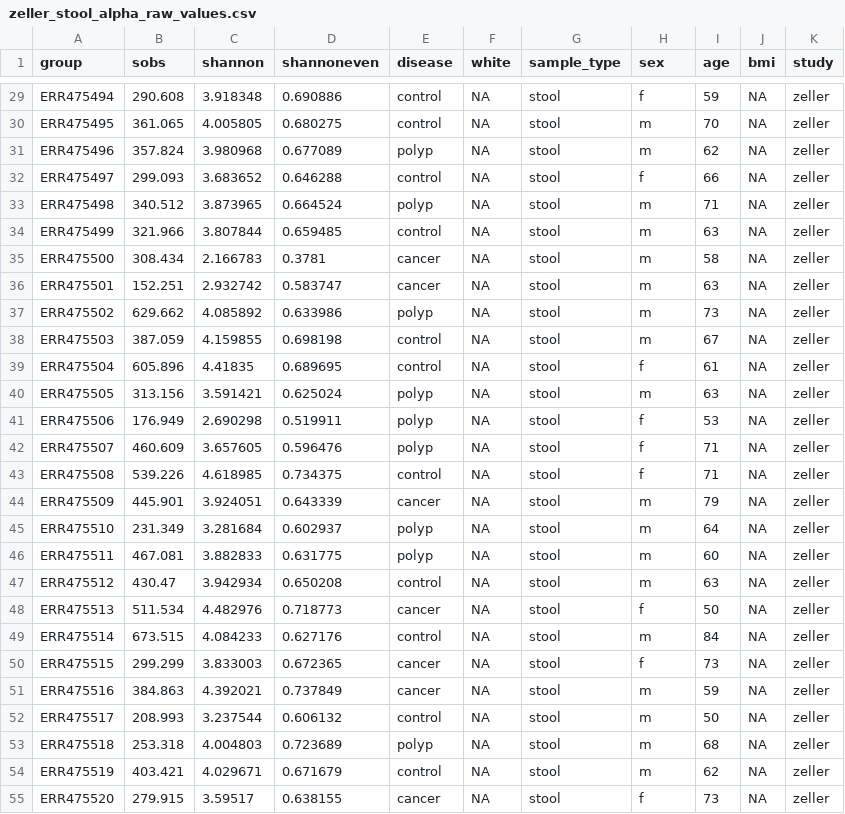
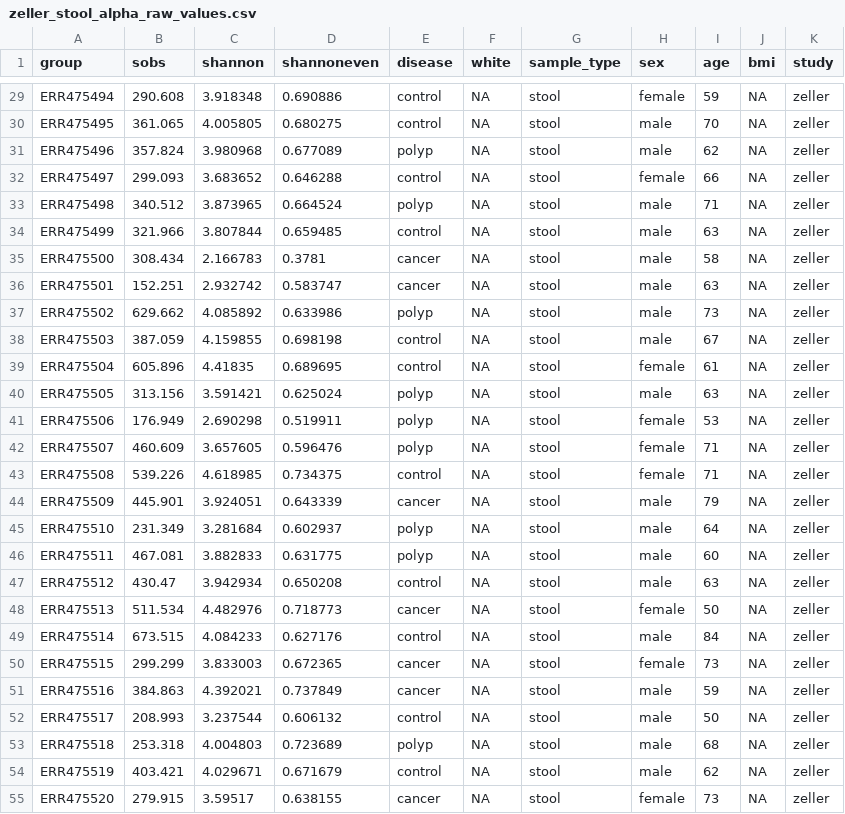
Before and after one commit to SchlossLab/Sze_CRCMetaAnalysis_mBio_2018, a CSV file: data/process/tables/zeller_stool_alpha_raw_values.csv, drawn as a sheet; only a part is shown, gaps mark what is left out; the diff covers the shown part only.

```diff
--- a/data/process/tables/zeller_stool_alpha_raw_values.csv
+++ b/data/process/tables/zeller_stool_alpha_raw_values.csv
@@ -29,27 +29,27 @@
-"ERR475494",290.608,3.918348,0.690886,"control",NA,"stool","f",59,NA,"zeller"
-"ERR475495",361.065,4.005805,0.680275,"control",NA,"stool","m",70,NA,"zeller"
-"ERR475496",357.824,3.980968,0.677089,"polyp",NA,"stool","m",62,NA,"zeller"
-"ERR475497",299.093,3.683652,0.646288,"control",NA,"stool","f",66,NA,"zeller"
-"ERR475498",340.512,3.873965,0.664524,"polyp",NA,"stool","m",71,NA,"zeller"
-"ERR475499",321.966,3.807844,0.659485,"control",NA,"stool","m",63,NA,"zeller"
-"ERR475500",308.434,2.166783,0.3781,"cancer",NA,"stool","m",58,NA,"zeller"
-"ERR475501",152.251,2.932742,0.583747,"cancer",NA,"stool","m",63,NA,"zeller"
-"ERR475502",629.662,4.085892,0.633986,"polyp",NA,"stool","m",73,NA,"zeller"
-"ERR475503",387.059,4.159855,0.698198,"control",NA,"stool","m",67,NA,"zeller"
-"ERR475504",605.896,4.41835,0.689695,"control",NA,"stool","f",61,NA,"zeller"
-"ERR475505",313.156,3.591421,0.625024,"polyp",NA,"stool","m",63,NA,"zeller"
-"ERR475506",176.949,2.690298,0.519911,"polyp",NA,"stool","f",53,NA,"zeller"
-"ERR475507",460.609,3.657605,0.596476,"polyp",NA,"stool","f",71,NA,"zeller"
-"ERR475508",539.226,4.618985,0.734375,"control",NA,"stool","f",71,NA,"zeller"
-"ERR475509",445.901,3.924051,0.643339,"cancer",NA,"stool","m",79,NA,"zeller"
-"ERR475510",231.349,3.281684,0.602937,"polyp",NA,"stool","m",64,NA,"zeller"
-"ERR475511",467.081,3.882833,0.631775,"polyp",NA,"stool","m",60,NA,"zeller"
-"ERR475512",430.47,3.942934,0.650208,"control",NA,"stool","m",63,NA,"zeller"
-"ERR475513",511.534,4.482976,0.718773,"cancer",NA,"stool","f",50,NA,"zeller"
-"ERR475514",673.515,4.084233,0.627176,"control",NA,"stool","m",84,NA,"zeller"
-"ERR475515",299.299,3.833003,0.672365,"cancer",NA,"stool","f",73,NA,"zeller"
-"ERR475516",384.863,4.392021,0.737849,"cancer",NA,"stool","m",59,NA,"zeller"
-"ERR475517",208.993,3.237544,0.606132,"control",NA,"stool","m",50,NA,"zeller"
-"ERR475518",253.318,4.004803,0.723689,"polyp",NA,"stool","m",68,NA,"zeller"
-"ERR475519",403.421,4.029671,0.671679,"control",NA,"stool","m",62,NA,"zeller"
-"ERR475520",279.915,3.59517,0.638155,"cancer",NA,"stool","f",73,NA,"zeller"
+"ERR475494",290.608,3.918348,0.690886,"control",NA,"stool","female",59,NA,"zeller"
+"ERR475495",361.065,4.005805,0.680275,"control",NA,"stool","male",70,NA,"zeller"
+"ERR475496",357.824,3.980968,0.677089,"polyp",NA,"stool","male",62,NA,"zeller"
+"ERR475497",299.093,3.683652,0.646288,"control",NA,"stool","female",66,NA,"zeller"
+"ERR475498",340.512,3.873965,0.664524,"polyp",NA,"stool","male",71,NA,"zeller"
+"ERR475499",321.966,3.807844,0.659485,"control",NA,"stool","male",63,NA,"zeller"
+"ERR475500",308.434,2.166783,0.3781,"cancer",NA,"stool","male",58,NA,"zeller"
+"ERR475501",152.251,2.932742,0.583747,"cancer",NA,"stool","male",63,NA,"zeller"
+"ERR475502",629.662,4.085892,0.633986,"polyp",NA,"stool","male",73,NA,"zeller"
+"ERR475503",387.059,4.159855,0.698198,"control",NA,"stool","male",67,NA,"zeller"
+"ERR475504",605.896,4.41835,0.689695,"control",NA,"stool","female",61,NA,"zeller"
+"ERR475505",313.156,3.591421,0.625024,"polyp",NA,"stool","male",63,NA,"zeller"
+"ERR475506",176.949,2.690298,0.519911,"polyp",NA,"stool","female",53,NA,"zeller"
+"ERR475507",460.609,3.657605,0.596476,"polyp",NA,"stool","female",71,NA,"zeller"
+"ERR475508",539.226,4.618985,0.734375,"control",NA,"stool","female",71,NA,"zeller"
+"ERR475509",445.901,3.924051,0.643339,"cancer",NA,"stool","male",79,NA,"zeller"
+"ERR475510",231.349,3.281684,0.602937,"polyp",NA,"stool","male",64,NA,"zeller"
+"ERR475511",467.081,3.882833,0.631775,"polyp",NA,"stool","male",60,NA,"zeller"
+"ERR475512",430.47,3.942934,0.650208,"control",NA,"stool","male",63,NA,"zeller"
+"ERR475513",511.534,4.482976,0.718773,"cancer",NA,"stool","female",50,NA,"zeller"
+"ERR475514",673.515,4.084233,0.627176,"control",NA,"stool","male",84,NA,"zeller"
+"ERR475515",299.299,3.833003,0.672365,"cancer",NA,"stool","female",73,NA,"zeller"
+"ERR475516",384.863,4.392021,0.737849,"cancer",NA,"stool","male",59,NA,"zeller"
+"ERR475517",208.993,3.237544,0.606132,"control",NA,"stool","male",50,NA,"zeller"
+"ERR475518",253.318,4.004803,0.723689,"polyp",NA,"stool","male",68,NA,"zeller"
+"ERR475519",403.421,4.029671,0.671679,"control",NA,"stool","male",62,NA,"zeller"
+"ERR475520",279.915,3.59517,0.638155,"cancer",NA,"stool","female",73,NA,"zeller"
```
Also changed, not shown: 101 edited cells elsewhere in this file, data/process/tables/ahn_stool_alpha_raw_values.csv, data/process/tables/ahn_stool_transformed_data_alpha_raw_values.csv, 9 other files.
